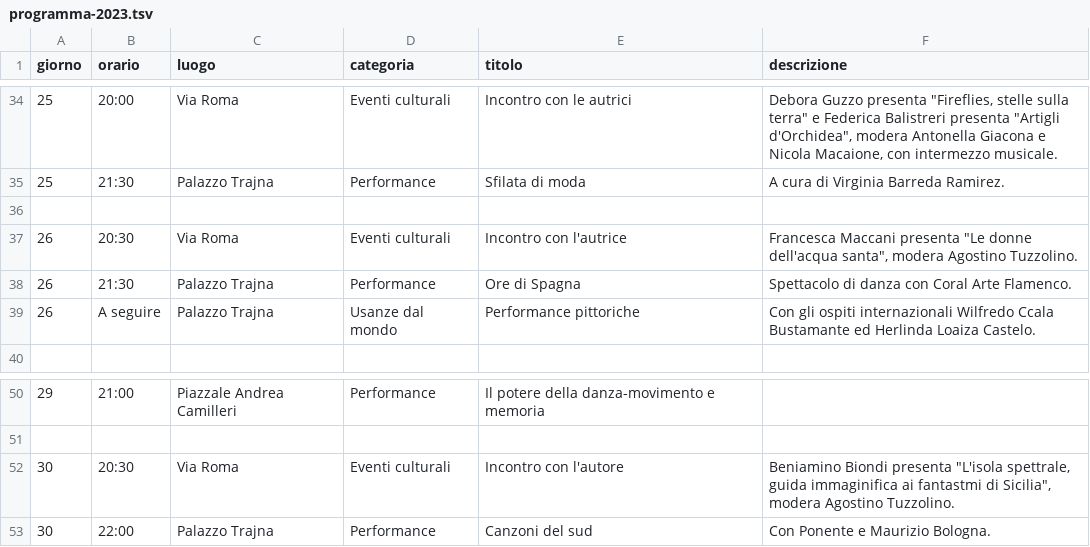
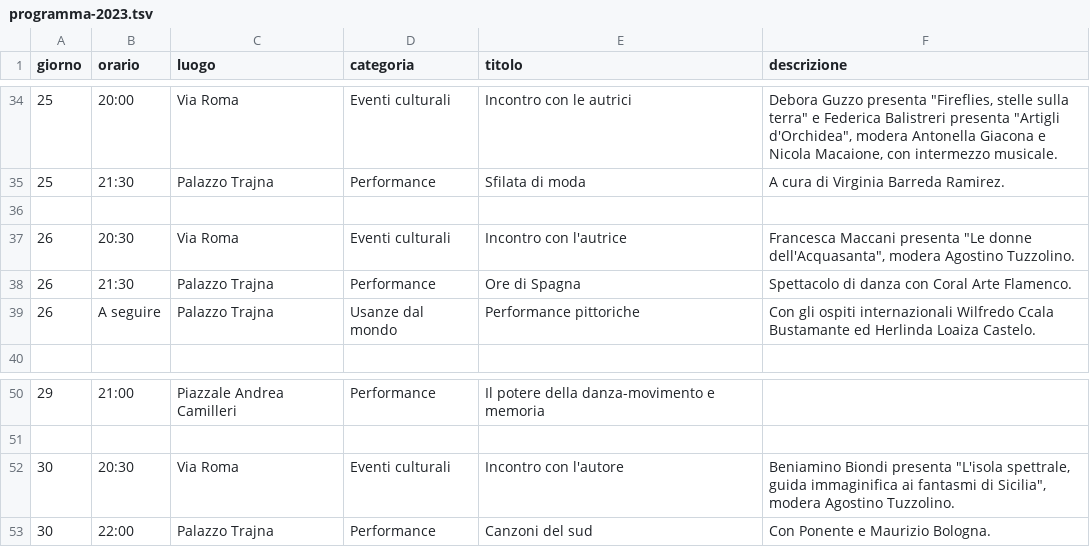
Before and after one commit to vitodigrigoli/settimana-della-cultura, a TSV file: programma-2023.tsv, drawn as a sheet; only a part is shown, gaps mark what is left out.

```diff
--- a/programma-2023.tsv
+++ b/programma-2023.tsv
@@ -36,3 +36,3 @@ giorno	orario	luogo	categoria	titolo	descrizione
 					
-26	20:30	Via Roma	Eventi culturali	Incontro con l'autrice	Francesca Maccani presenta "Le donne dell'acqua santa", modera Agostino  Tuzzolino.
+26	20:30	Via Roma	Eventi culturali	Incontro con l'autrice	Francesca Maccani presenta "Le donne dell'Acquasanta", modera Agostino  Tuzzolino.
 26	21:30	Palazzo Trajna	Performance	Ore di Spagna	Spettacolo di danza con Coral Arte Flamenco.
@@ -51,3 +51,3 @@ giorno	orario	luogo	categoria	titolo	descrizione
 					
-30	20:30	Via Roma	Eventi culturali	Incontro con l'autore	Beniamino Biondi presenta "L'isola spettrale, guida immaginifica ai fantastmi di Sicilia",  modera Agostino Tuzzolino.
+30	20:30	Via Roma	Eventi culturali	Incontro con l'autore	Beniamino Biondi presenta "L'isola spettrale, guida immaginifica ai fantasmi di Sicilia",  modera Agostino Tuzzolino.
 30	22:00	Palazzo Trajna	Performance	Canzoni del sud	Con Ponente e Maurizio Bologna.
```
Also changed, not shown: 14 other files.
